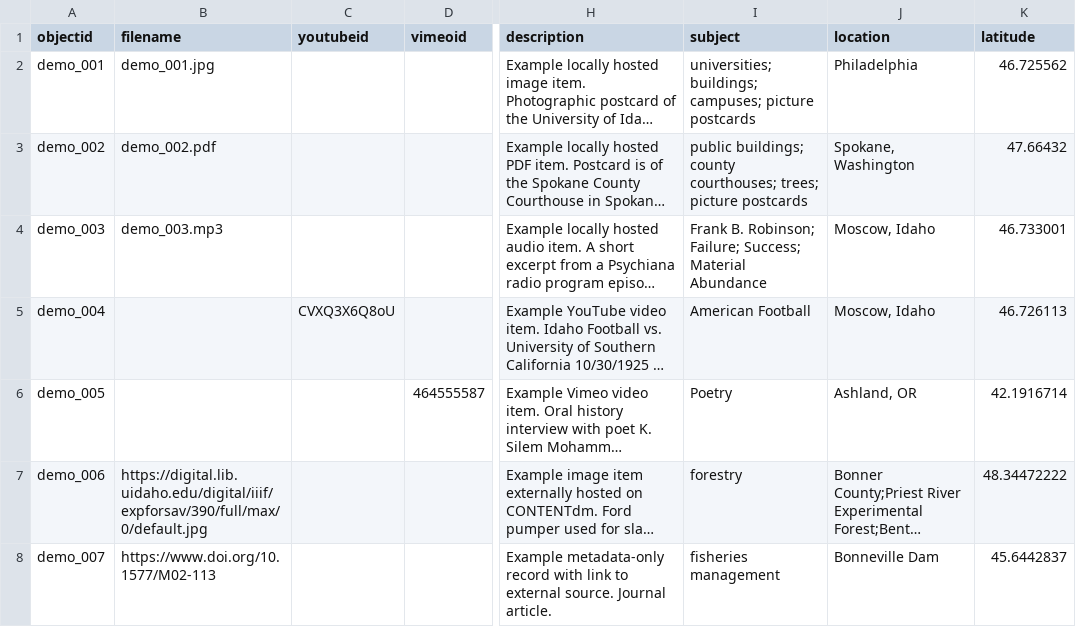
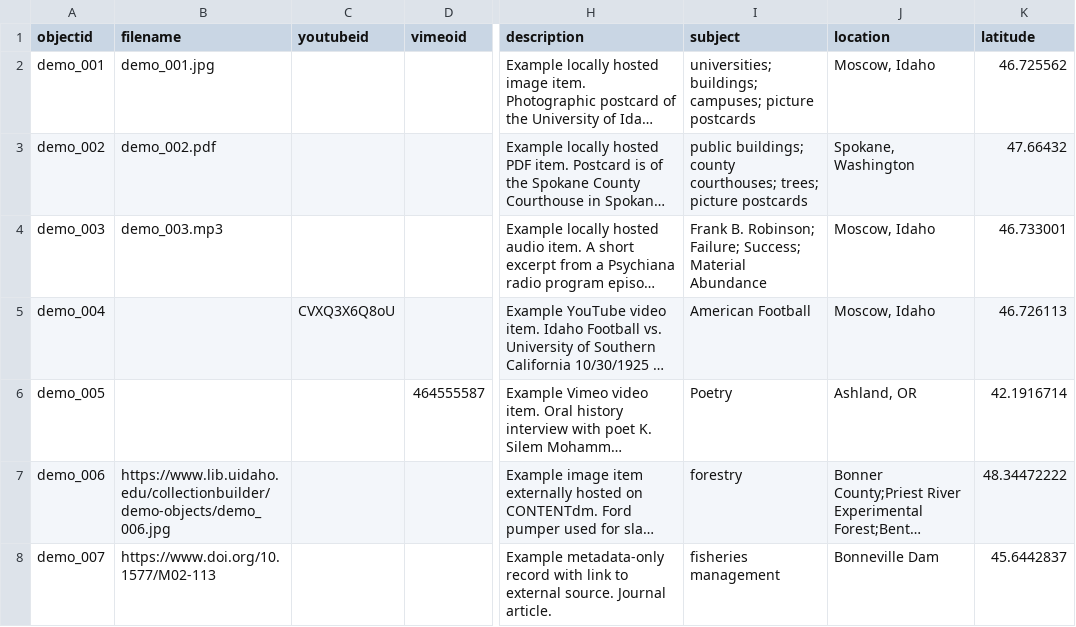
Before and after one commit to marktwainhm/ithappenedinhartford, a CSV file: _data/demo-metadata.csv, drawn as a sheet; only a part is shown, gaps mark what is left out; long unchanged cells end in …; the diff names each change by its address in the sheet, - before the commit and + after, or states it on an @@ line.

```diff
--- a/_data/demo-metadata.csv
+++ b/_data/demo-metadata.csv
-J2 (location): Philadelphia
+J2 (location): Moscow, Idaho
-B7 (filename): https://digital.lib.uidaho.edu/digital/iiif/expforsav/390/full/max/0/default.jpg
+B7 (filename): https://www.lib.uidaho.edu/collectionbuilder/demo-objects/demo_006.jpg
```
Also changed, not shown: 1 other file.
